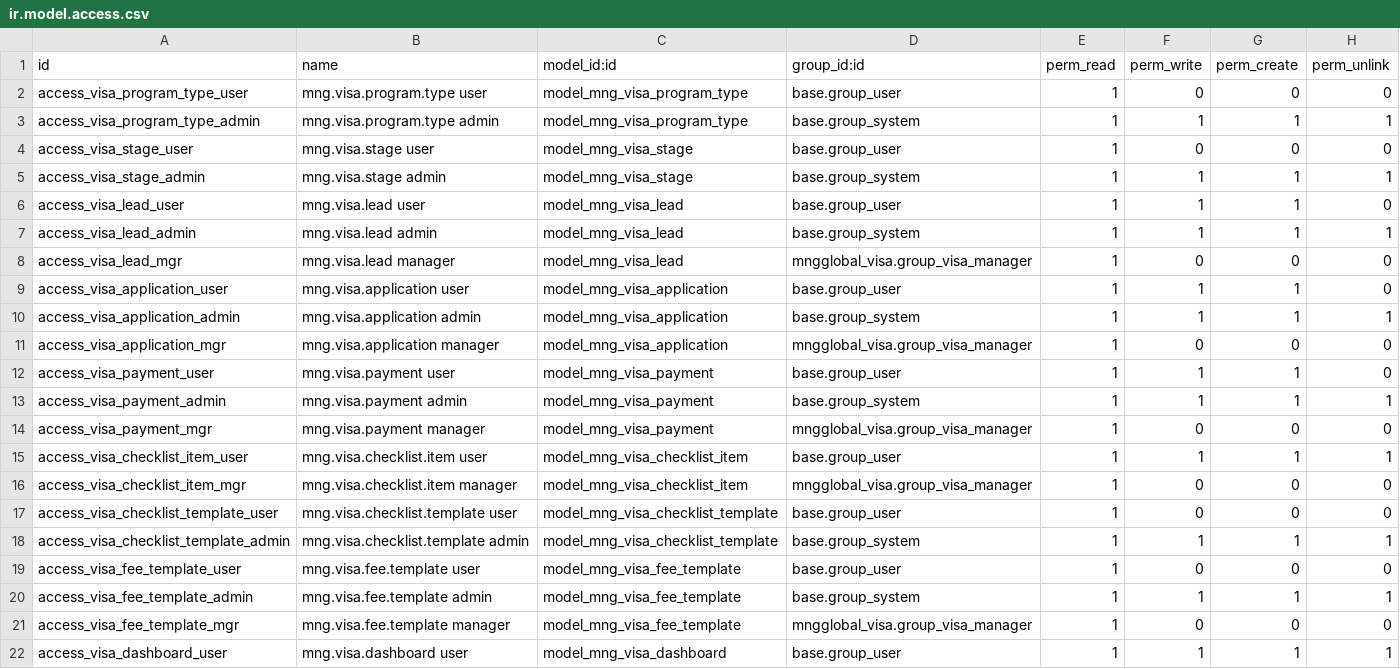
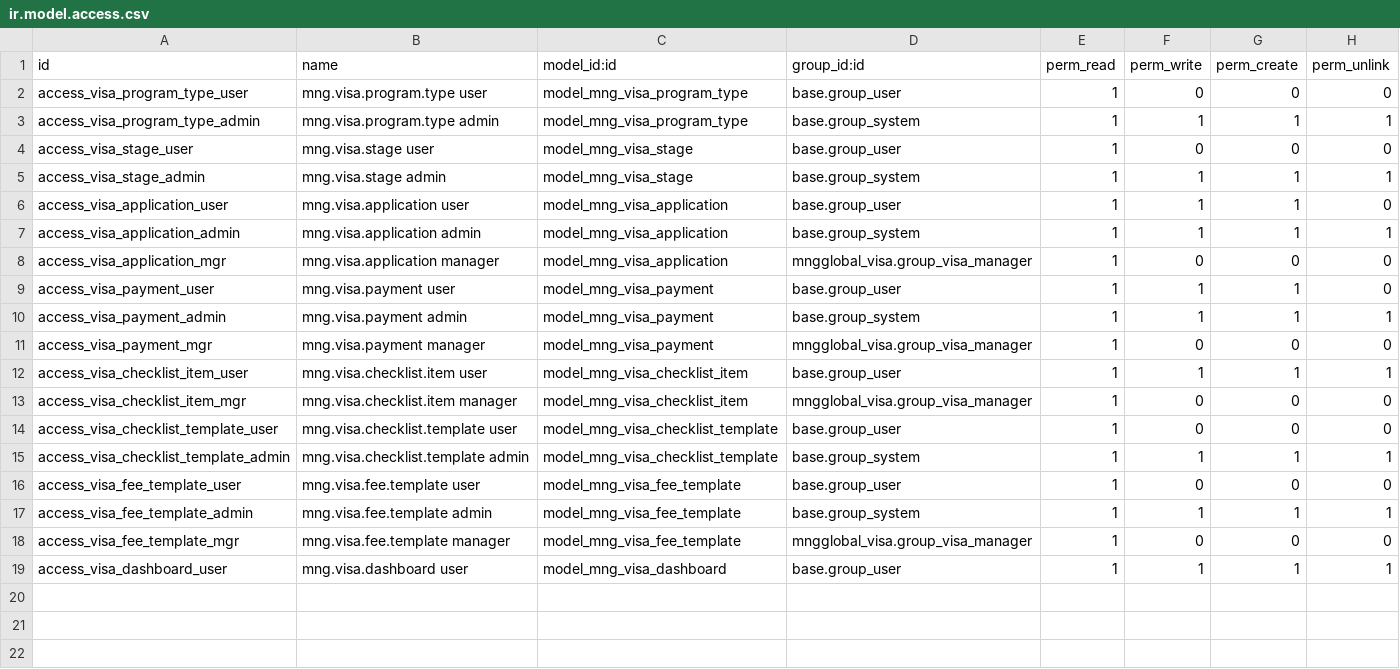
Before and after one commit to MUST-b241960028/mngglobal-printer-odoo, a CSV file: odoo_module/mngglobal_visa/security/ir.model.access.csv, drawn as a sheet; the diff names each change by its address in the sheet, - before the commit and + after, or states it on an @@ line.

```diff
--- a/odoo_module/mngglobal_visa/security/ir.model.access.csv
+++ b/odoo_module/mngglobal_visa/security/ir.model.access.csv
-row 6: access_visa_lead_user | mng.visa.lead user | model_mng_visa_lead | base.group_user | 1 | 1 | 1 | 0
-row 7: access_visa_lead_admin | mng.visa.lead admin | model_mng_visa_lead | base.group_system | 1 | 1 | 1 | 1
-row 8: access_visa_lead_mgr | mng.visa.lead manager | model_mng_visa_lead | mngglobal_visa.group_visa_manager | 1 | 0 | 0 | 0
```
Also changed, not shown: 11 other files.
